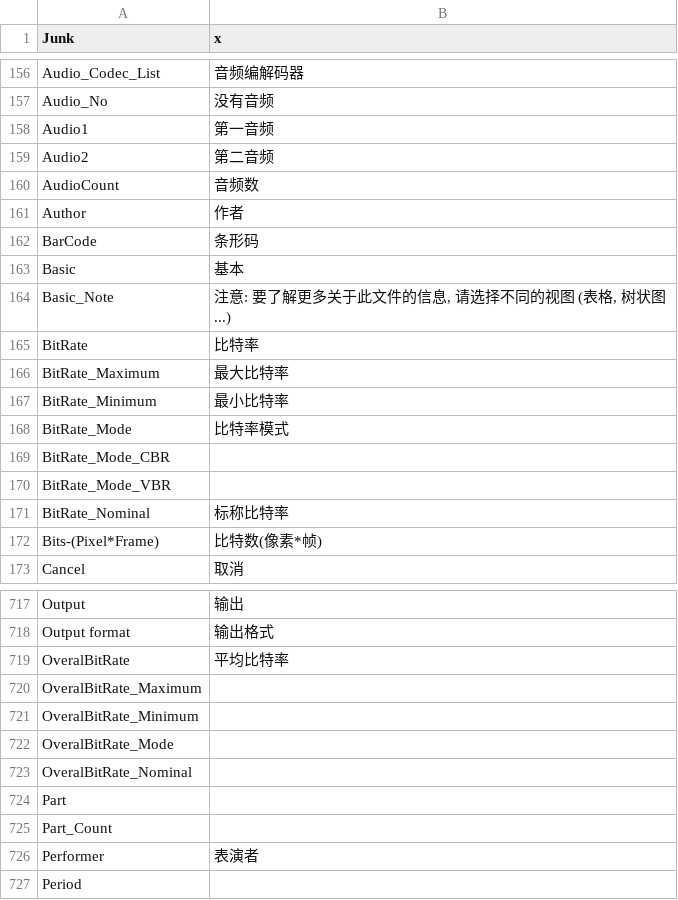
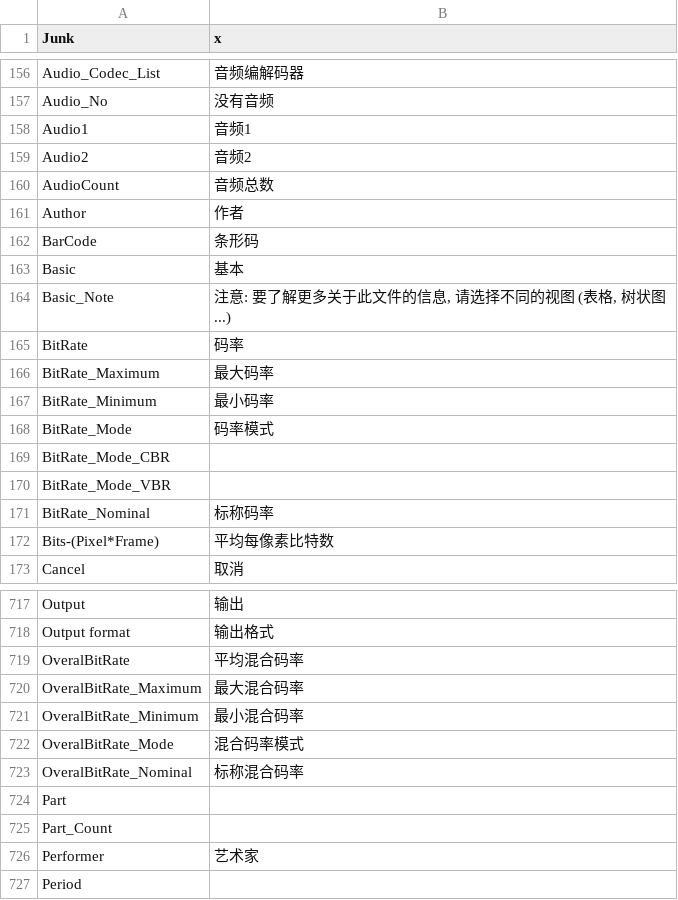
Before and after one commit to beppec56/MediaInfo-git_svn, a CSV file: Source/Ressource/Plugin/Language/zh-CN.csv, drawn as a sheet; only a part is shown, gaps mark what is left out; the diff covers the shown part only.

Commit message:
+ The two Chinese language files are merged
git-svn-id: svn://svn.code.sf.net/p/mediainfo/code/MediaInfo/trunk@583 45c5ae6f-87cc-4fd0-92ee-e4f023fd80da

```diff
--- a/Source/Ressource/Plugin/Language/zh-CN.csv
+++ b/Source/Ressource/Plugin/Language/zh-CN.csv
@@ -157,5 +157,5 @@ Audio_Codec_List;音频编解码器
 Audio_No;没有音频
-Audio1;第一音频
-Audio2;第二音频
-AudioCount;音频数
+Audio1;音频1
+Audio2;音频2
+AudioCount;音频总数
 Author;作者
@@ -164,10 +164,10 @@ Basic;基本
 Basic_Note;注意: 要了解更多关于此文件的信息, 请选择不同的视图 (表格, 树状图 ...)
-BitRate;比特率
-BitRate_Maximum;最大比特率
-BitRate_Minimum;最小比特率
-BitRate_Mode;比特率模式
+BitRate;码率
+BitRate_Maximum;最大码率
+BitRate_Minimum;最小码率
+BitRate_Mode;码率模式
 BitRate_Mode_CBR
 BitRate_Mode_VBR
-BitRate_Nominal;标称比特率
-Bits-(Pixel*Frame);比特数(像素*帧)
+BitRate_Nominal;标称码率
+Bits-(Pixel*Frame);平均每像素比特数
 Cancel;取消
@@ -718,10 +718,10 @@ Output;输出
 Output format;输出格式
-OveralBitRate;平均比特率
-OveralBitRate_Maximum
-OveralBitRate_Minimum
-OveralBitRate_Mode
-OveralBitRate_Nominal
+OveralBitRate;平均混合码率
+OveralBitRate_Maximum;最大混合码率
+OveralBitRate_Minimum;最小混合码率
+OveralBitRate_Mode;混合码率模式
+OveralBitRate_Nominal;标称混合码率
 Part
 Part_Count
-Performer;表演者
+Performer;艺术家
 Period
```
Also changed, not shown: 48 edited cells elsewhere in this file, 4 other files.
